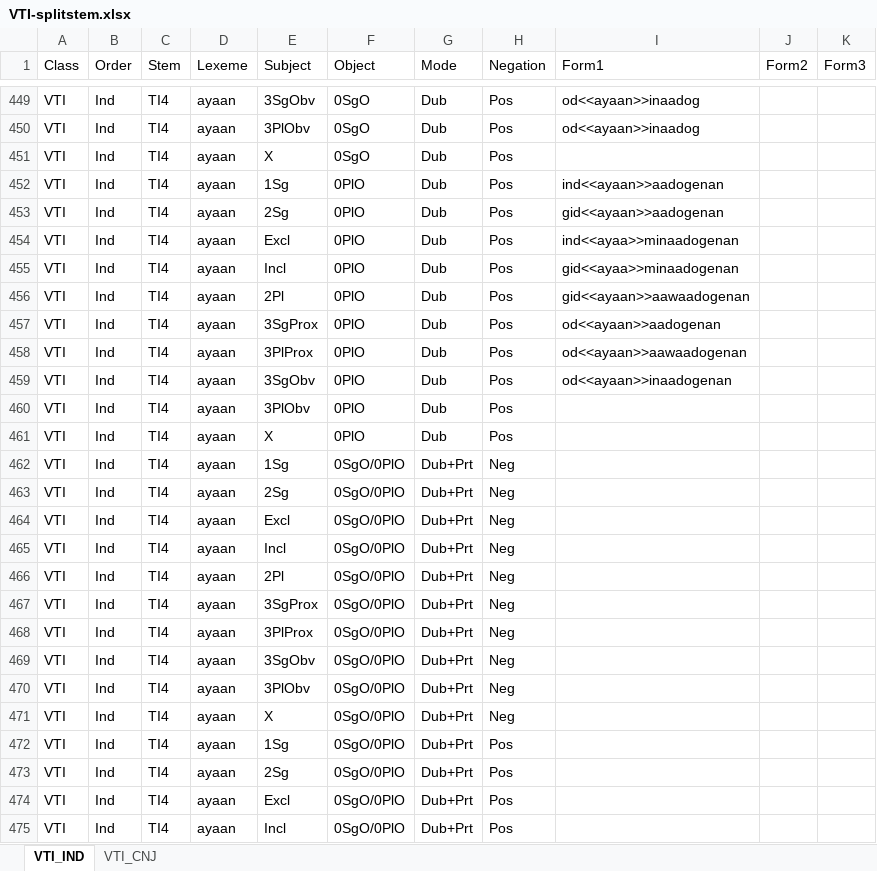
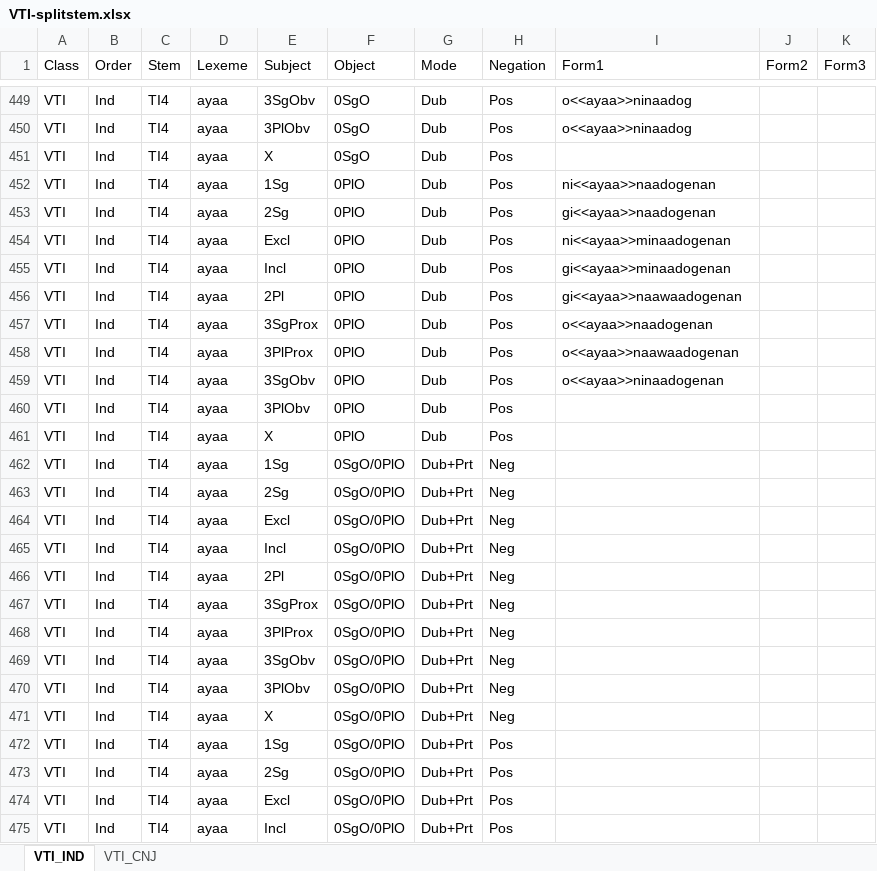
Before and after one commit to giellalt/lang-ciw, an Excel workbook: inc/flattened/createYaml/VTI-splitstem.xlsx, sheet VTI_IND, drawn as a sheet; only a part is shown, gaps mark what is left out; values as stored, in another font and other column widths than the file's, no borders; the diff covers the shown part only; the diff names each change by its address in the sheet, - before the commit and + after, or states it on an @@ line.

```diff
--- a/inc/flattened/createYaml/VTI-splitstem.xlsx (sheet VTI_IND)
+++ b/inc/flattened/createYaml/VTI-splitstem.xlsx (sheet VTI_IND)
-D449:D475 (Lexeme): ayaan
+D449:D475 (Lexeme): ayaa
-I449:I450 (Form1): od<<ayaan>>inaadog
+I449:I450 (Form1): o<<ayaa>>ninaadog
-I452 (Form1): ind<<ayaan>>aadogenan
+I452 (Form1): ni<<ayaa>>naadogenan
-I453 (Form1): gid<<ayaan>>aadogenan
+I453 (Form1): gi<<ayaa>>naadogenan
-I454 (Form1): ind<<ayaa>>minaadogenan
+I454 (Form1): ni<<ayaa>>minaadogenan
-I455 (Form1): gid<<ayaa>>minaadogenan
+I455 (Form1): gi<<ayaa>>minaadogenan
-I456 (Form1): gid<<ayaan>>aawaadogenan
+I456 (Form1): gi<<ayaa>>naawaadogenan
-I457 (Form1): od<<ayaan>>aadogenan
+I457 (Form1): o<<ayaa>>naadogenan
-I458 (Form1): od<<ayaan>>aawaadogenan
+I458 (Form1): o<<ayaa>>naawaadogenan
-I459 (Form1): od<<ayaan>>inaadogenan
+I459 (Form1): o<<ayaa>>ninaadogenan
```
Also changed, not shown: 256 edited cells elsewhere in this sheet, sheet VTI_CNJ, inc/flattened/createYaml/VTA-splitstem.xlsx, 6 other files.
